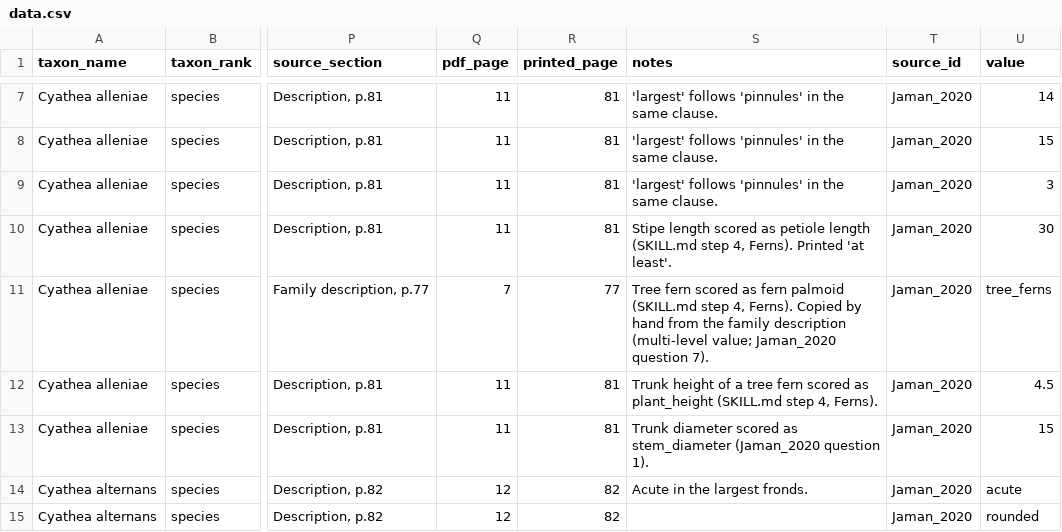
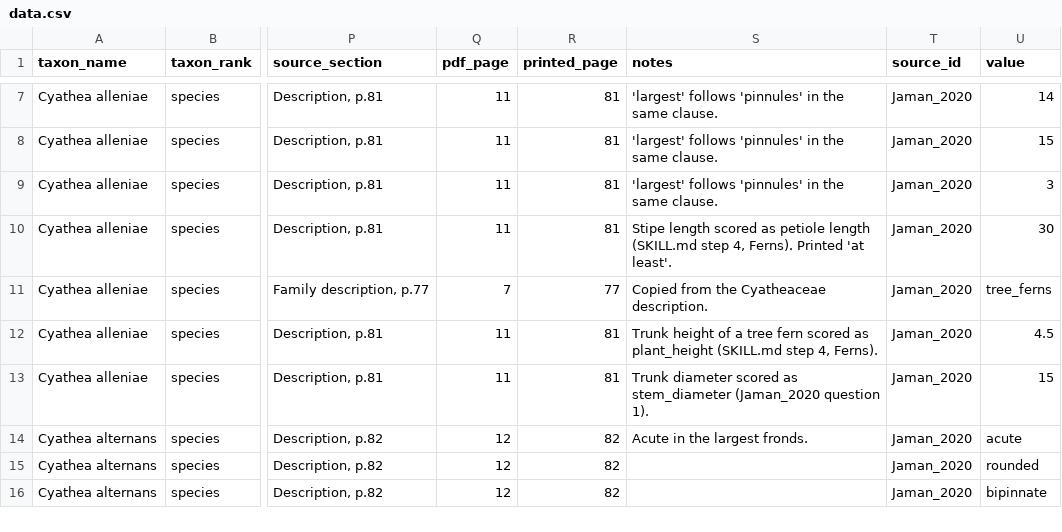
Before and after one commit to hrlai/MYtraits.build, a CSV file: data/Jaman_2020/data.csv, drawn as a sheet; only a part is shown, gaps mark what is left out; the shorter side is filled out with more unchanged rows; the diff covers the shown part only; the diff names each change by its address in the sheet, - before the commit and + after, or states it on an @@ line.

```diff
--- a/data/Jaman_2020/data.csv
+++ b/data/Jaman_2020/data.csv
-S11 (notes): Tree fern scored as fern palmoid (SKILL.md step 4, Ferns). Copied by hand from the family description (multi-level value; Jaman_2020 question 7).
+S11 (notes): Copied from the Cyatheaceae description.
```
Also changed, not shown: 19 edited cells elsewhere in this file, data/Jaman_2020/raw/trait_data.csv, 2 other files.
